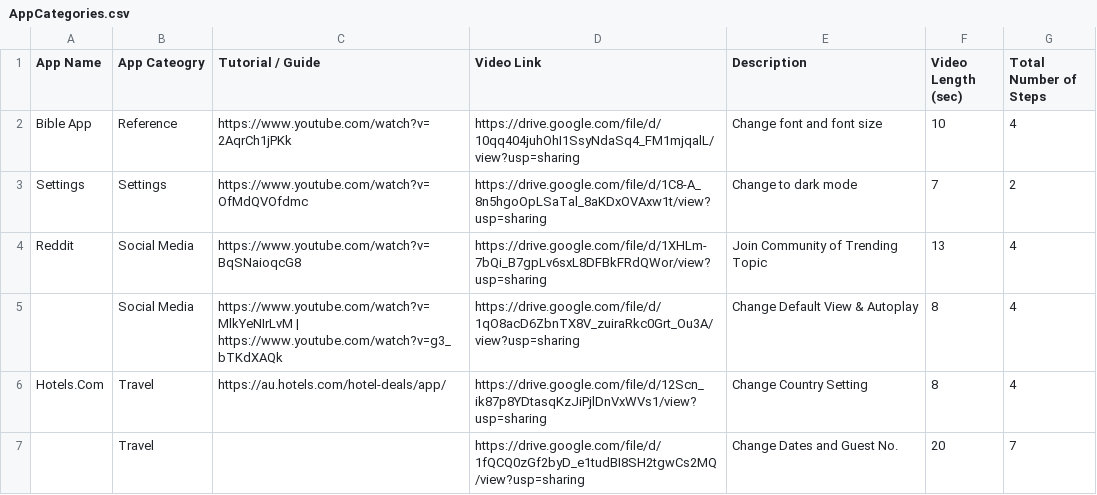
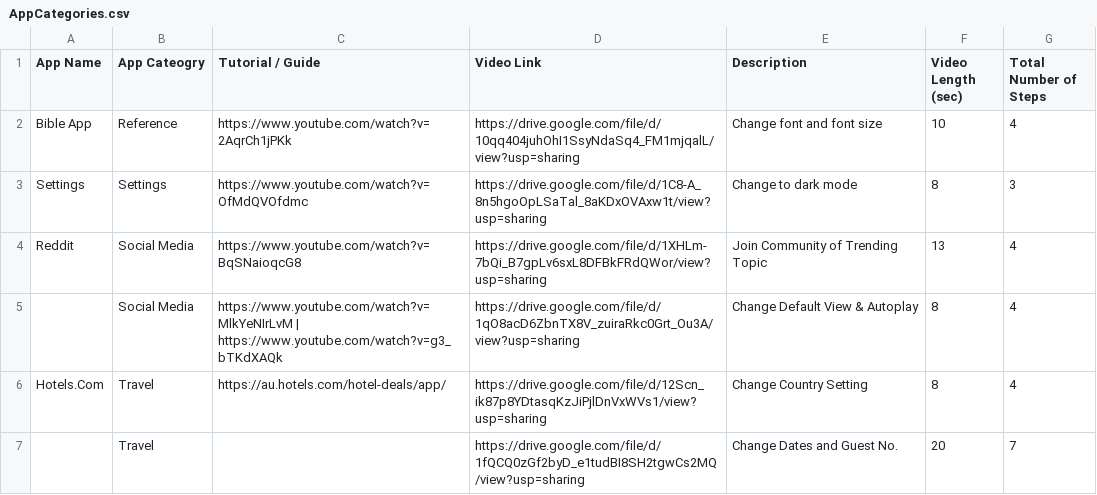
Before and after one commit to elam22/FIT4003-CopyPasteApp, a CSV file: AppCategories.csv, drawn as a sheet.

Commit message:
Update AppCategories.csv

```diff
--- a/AppCategories.csv
+++ b/AppCategories.csv
@@ -2,3 +2,3 @@ App Name,App Cateogry,Tutorial / Guide,Video Link,Description,Video Length (sec)
 Bible App,Reference,https://www.youtube.com/watch?v=2AqrCh1jPKk,https://drive.google.com/file/d/10qq404juhOhI1SsyNdaSq4_FM1mjqalL/view?usp=sharing,Change font and font size,10,4
-Settings,Settings,https://www.youtube.com/watch?v=OfMdQVOfdmc,https://drive.google.com/file/d/1C8-A_8n5hgoOpLSaTal_8aKDxOVAxw1t/view?usp=sharing,Change to dark mode,7,2
+Settings,Settings,https://www.youtube.com/watch?v=OfMdQVOfdmc,https://drive.google.com/file/d/1C8-A_8n5hgoOpLSaTal_8aKDxOVAxw1t/view?usp=sharing,Change to dark mode,8,3
 Reddit,Social Media,https://www.youtube.com/watch?v=BqSNaioqcG8,https://drive.google.com/file/d/1XHLm-7bQi_B7gpLv6sxL8DFBkFRdQWor/view?usp=sharing,Join Community of Trending Topic,13,4
```
